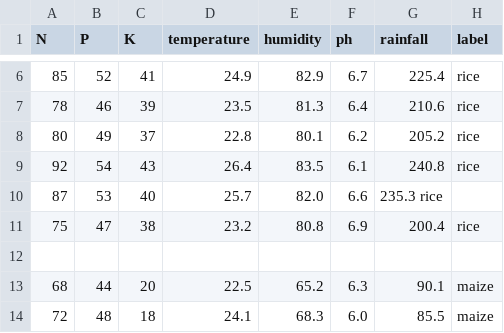
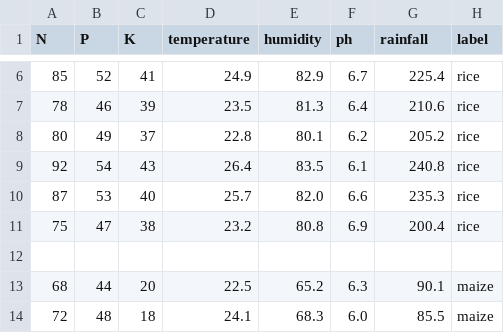
Before and after one commit to kalbandeshruti23-ctrl/smart-farming-app, a CSV file: data/crop_data.csv, drawn as a sheet; only a part is shown, gaps mark what is left out.

Commit message:
Update crop_data.csv

```diff
--- a/data/crop_data.csv
+++ b/data/crop_data.csv
@@ -9,3 +9,3 @@ N,P,K,temperature,humidity,ph,rainfall,label
 92,54,43,26.4,83.5,6.1,240.8,rice
-87,53,40,25.7,82.0,6.6,235.3	rice
+87,53,40,25.7,82.0,6.6,235.3,rice
 75,47,38,23.2,80.8,6.9,200.4,rice
```
